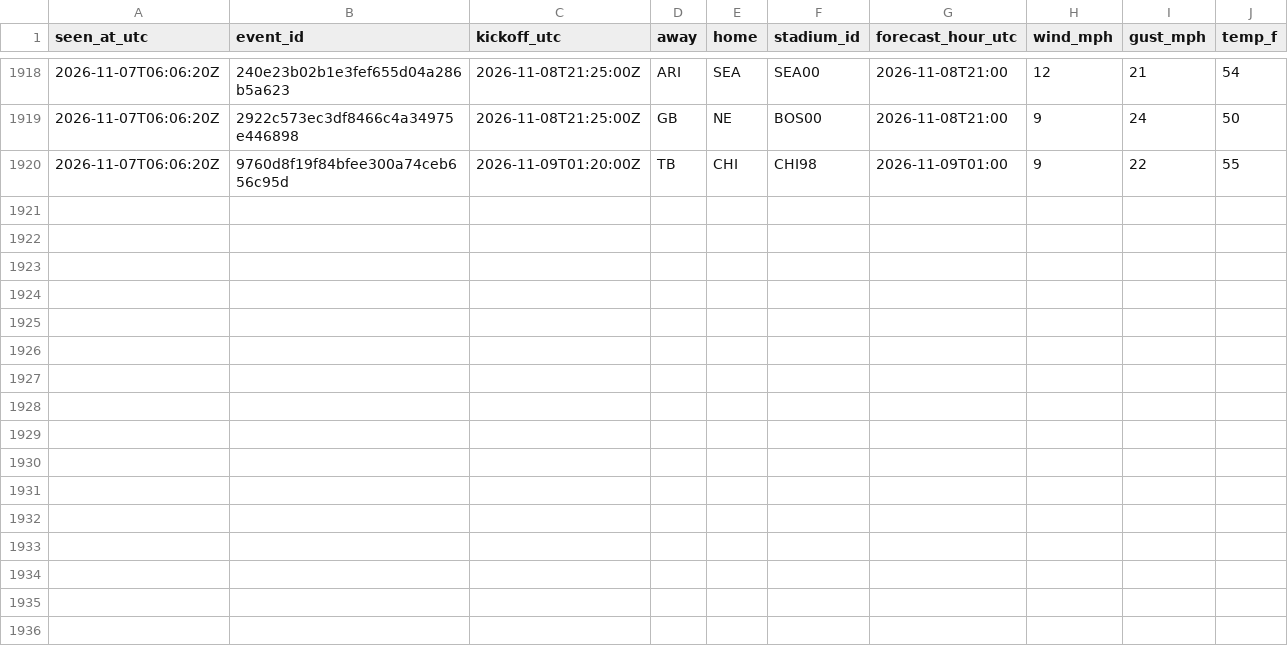
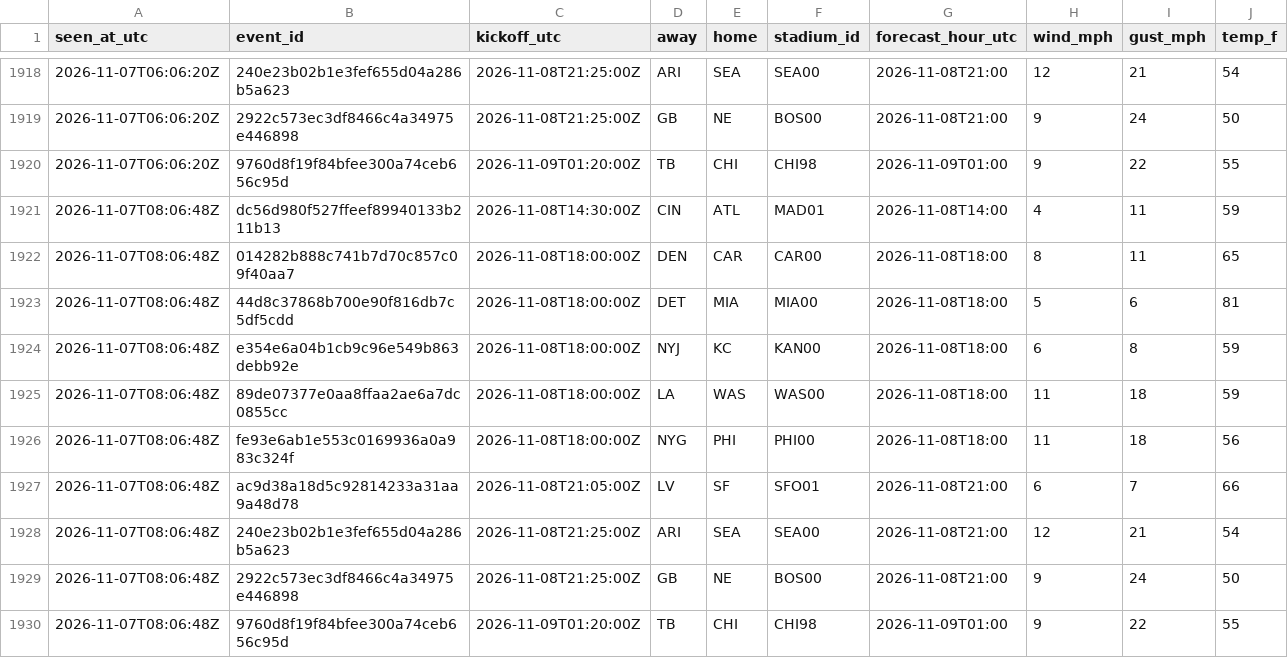
Before and after one commit to James72766/nfl-47-tracker, a CSV file: data/wind-forecasts.csv, drawn as a sheet; only a part is shown, gaps mark what is left out.

```diff
--- a/data/wind-forecasts.csv
+++ b/data/wind-forecasts.csv
@@ -1920 +1920,11 @@ seen_at_utc,event_id,kickoff_utc,away,home,stadium_id,forecast_hour_utc,wind_mph
 2026-11-07T06:06:20Z,9760d8f19f84bfee300a74ceb656c95d,2026-11-09T01:20:00Z,TB,CHI,CHI98,2026-11-09T01:00,9,22,55
+2026-11-07T08:06:48Z,dc56d980f527ffeef89940133b211b13,2026-11-08T14:30:00Z,CIN,ATL,MAD01,2026-11-08T14:00,4,11,59
+2026-11-07T08:06:48Z,014282b888c741b7d70c857c09f40aa7,2026-11-08T18:00:00Z,DEN,CAR,CAR00,2026-11-08T18:00,8,11,65
+2026-11-07T08:06:48Z,44d8c37868b700e90f816db7c5df5cdd,2026-11-08T18:00:00Z,DET,MIA,MIA00,2026-11-08T18:00,5,6,81
+2026-11-07T08:06:48Z,e354e6a04b1cb9c96e549b863debb92e,2026-11-08T18:00:00Z,NYJ,KC,KAN00,2026-11-08T18:00,6,8,59
+2026-11-07T08:06:48Z,89de07377e0aa8ffaa2ae6a7dc0855cc,2026-11-08T18:00:00Z,LA,WAS,WAS00,2026-11-08T18:00,11,18,59
+2026-11-07T08:06:48Z,fe93e6ab1e553c0169936a0a983c324f,2026-11-08T18:00:00Z,NYG,PHI,PHI00,2026-11-08T18:00,11,18,56
+2026-11-07T08:06:48Z,ac9d38a18d5c92814233a31aa9a48d78,2026-11-08T21:05:00Z,LV,SF,SFO01,2026-11-08T21:00,6,7,66
+2026-11-07T08:06:48Z,240e23b02b1e3fef655d04a286b5a623,2026-11-08T21:25:00Z,ARI,SEA,SEA00,2026-11-08T21:00,12,21,54
+2026-11-07T08:06:48Z,2922c573ec3df8466c4a34975e446898,2026-11-08T21:25:00Z,GB,NE,BOS00,2026-11-08T21:00,9,24,50
+2026-11-07T08:06:48Z,9760d8f19f84bfee300a74ceb656c95d,2026-11-09T01:20:00Z,TB,CHI,CHI98,2026-11-09T01:00,9,22,55
```
Also changed, not shown: data/betmgm-lines.csv, data/research-flags.csv, 1 other file.
